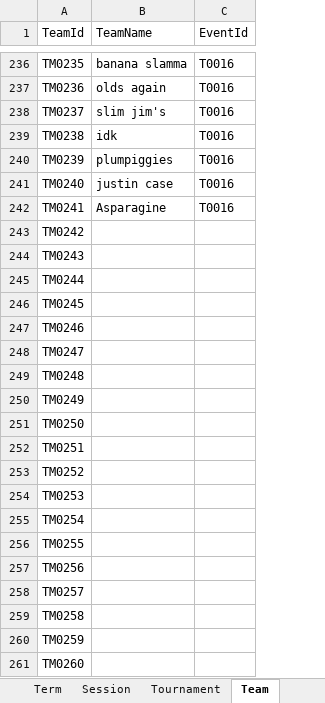
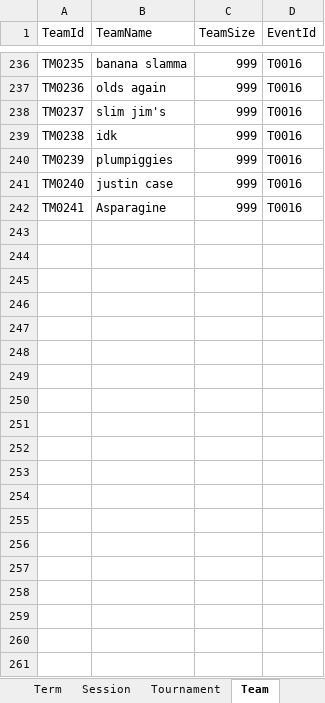
Before and after one commit to barathvelmu/Project-SERVE, an Excel workbook: ProdData/ProdData.xlsx, sheet Team, drawn as a sheet; only a part is shown, gaps mark what is left out; values as stored, in another font and other column widths than the file's, no borders; removed rows and columns are numbered as before the commit, all else as after; the diff covers the shown part only; the diff names each change by its address in the sheet, - before the commit and + after, or states it on an @@ line.

Commit message:
Added server_prod and updated prod data for consistency

```diff
--- a/ProdData/ProdData.xlsx (sheet Team)
+++ b/ProdData/ProdData.xlsx (sheet Team)
+column C (TeamSize), rows 236-242: all 999
-row 243: TM0242
-row 244: TM0243
-row 245: TM0244
-row 246: TM0245
-row 247: TM0246
-row 248: TM0247
-row 249: TM0248
-row 250: TM0249
-row 251: TM0250
-row 252: TM0251
-row 253: TM0252
-row 254: TM0253
-row 255: TM0254
-row 256: TM0255
-row 257: TM0256
-row 258: TM0257
-row 259: TM0258
-row 260: TM0259
-row 261: TM0260
```
Also changed, not shown: 307 removed rows elsewhere in this sheet, sheet Member_Valid_For_Term, sheet Member_Make_Team, sheet Member, sheet Member_Attend_Session, sheet Session_Levels, sheet Tournament, 8 other files.
